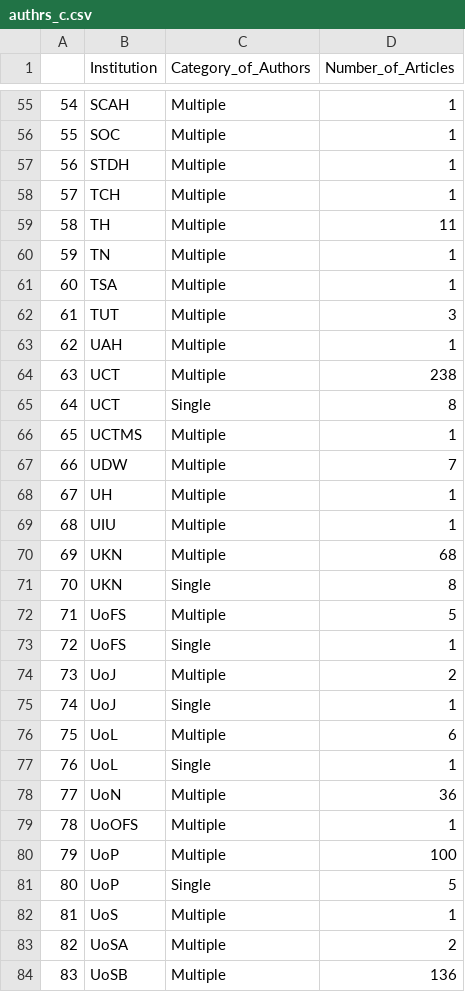
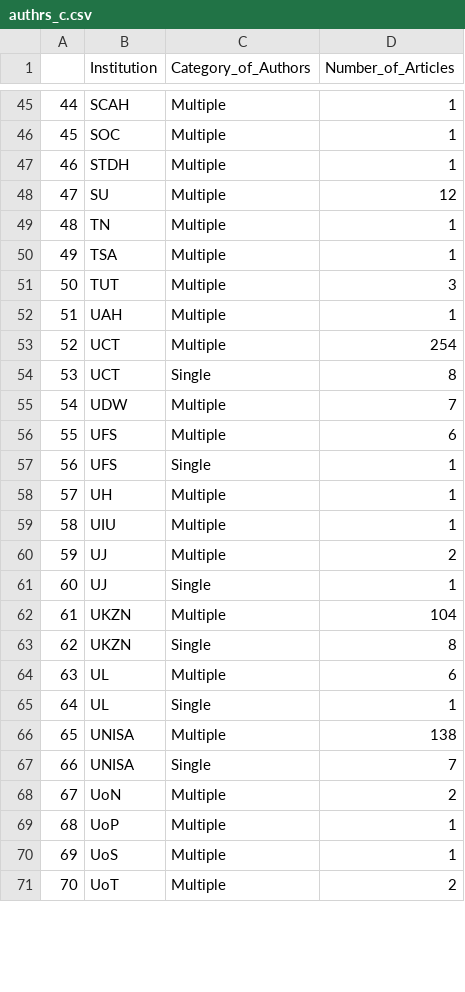
Before and after one commit to babasaraki/south-africa-visuals, a CSV file: data/authrs_c.csv, drawn as a sheet; only a part is shown, gaps mark what is left out; the shorter side is filled out with more unchanged rows; removed rows and columns are numbered as before the commit, all else as after; the diff covers the shown part only; the diff names each change by its address in the sheet, - before the commit and + after, or states it on an @@ line.

```diff
--- a/data/authrs_c.csv
+++ b/data/authrs_c.csv
@@ column A renumbered from row 5 down @@
-row 58: 57 | TCH | Multiple | 1
-row 59: 58 | TH | Multiple | 11
+row 48: 47 | SU | Multiple | 12
-D53 (Number_of_Articles): 238
+D53 (Number_of_Articles): 254
-row 66: 65 | UCTMS | Multiple | 1
+row 56: 55 | UFS | Multiple | 6
+row 57: 56 | UFS | Single | 1
-row 70: 69 | UKN | Multiple | 68
-row 71: 70 | UKN | Single | 8
-row 72: 71 | UoFS | Multiple | 5
-row 73: 72 | UoFS | Single | 1
-B60:B61 (Institution): UoJ
+B60:B61 (Institution): UJ
+row 62: 61 | UKZN | Multiple | 104
+row 63: 62 | UKZN | Single | 8
-B64:B65 (Institution): UoL
+B64:B65 (Institution): UL
+row 66: 65 | UNISA | Multiple | 138
+row 67: 66 | UNISA | Single | 7
-D68 (Number_of_Articles): 36
+D68 (Number_of_Articles): 2
-row 79: 78 | UoOFS | Multiple | 1
-D69 (Number_of_Articles): 100
+D69 (Number_of_Articles): 1
-row 81: 80 | UoP | Single | 5
-row 83: 82 | UoSA | Multiple | 2
-row 84: 83 | UoSB | Multiple | 136
```
Also changed, not shown: 4 added rows, 17 removed rows and 5 edited cells elsewhere in this file, data/collab_c.csv, data/dataset.csv, 50 other files.
